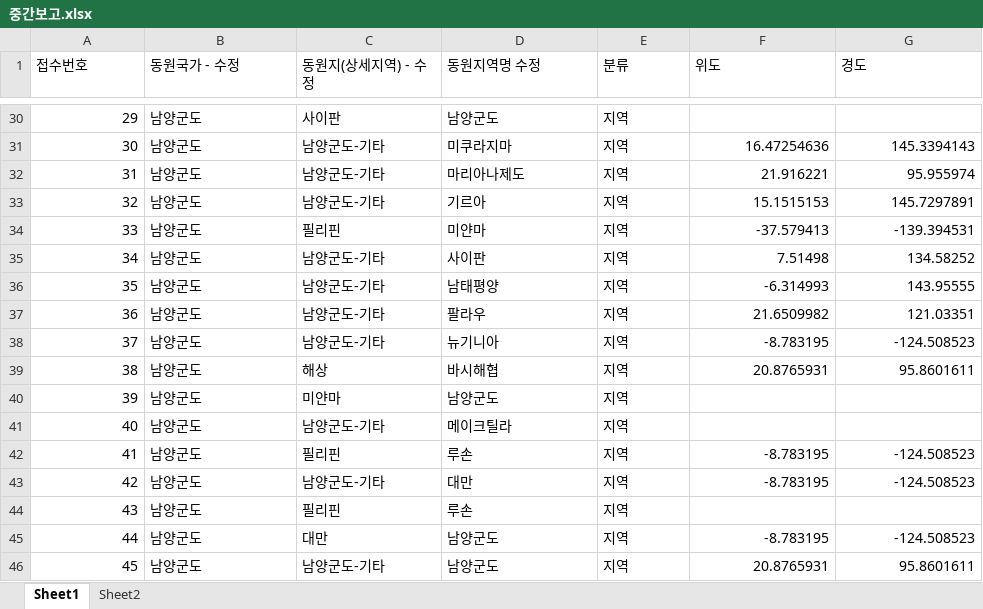
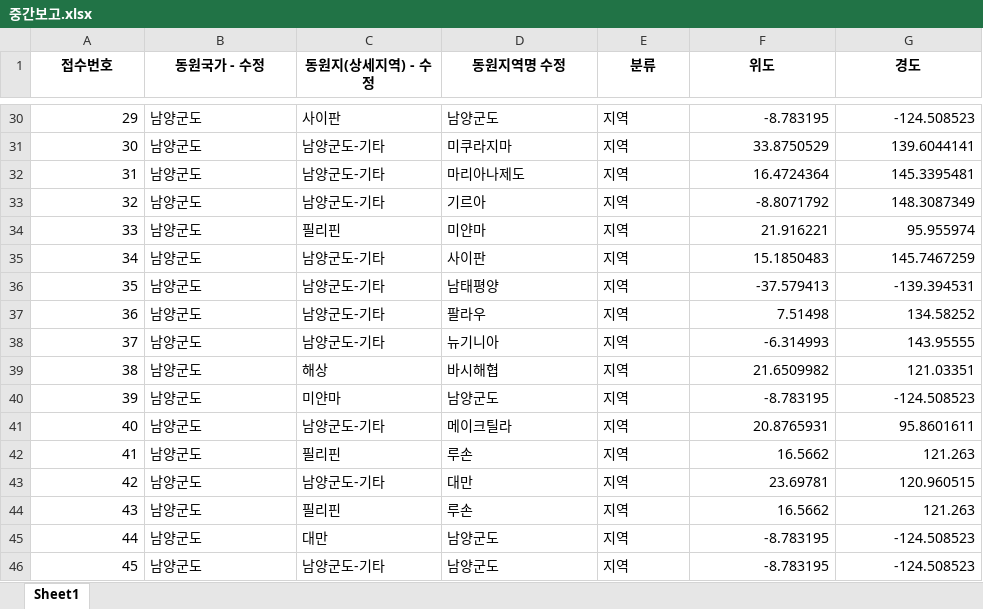
Before and after one commit to snowwLee/streamlit_geo, an Excel workbook: 중간보고.xlsx, sheet Sheet1, drawn as a sheet; only a part is shown, gaps mark what is left out; values as stored, in another font and other column widths than the file's, no borders; the diff covers the shown part only; the diff names each change by its address in the sheet, - before the commit and + after, or states it on an @@ line.

```diff
--- a/중간보고.xlsx (sheet Sheet1)
+++ b/중간보고.xlsx (sheet Sheet1)
-sheet tab: Sheet2
@@ A1:G1 bold: off → on, alignment: left → center @@
-F30 (위도): (empty)
+F30 (위도): -8.783195
-G30 (경도): (empty)
+G30 (경도): -124.508523
-F31 (위도): 16.47254636
+F31 (위도): 33.8750529
-G31 (경도): 145.3394143
+G31 (경도): 139.6044141
-F32 (위도): 21.916221
+F32 (위도): 16.4724364
-G32 (경도): 95.955974
+G32 (경도): 145.3395481
-F33 (위도): 15.1515153
+F33 (위도): -8.8071792
-G33 (경도): 145.7297891
+G33 (경도): 148.3087349
-F34 (위도): -37.579413
+F34 (위도): 21.916221
-G34 (경도): -139.394531
+G34 (경도): 95.955974
-F35 (위도): 7.51498
+F35 (위도): 15.1850483
-G35 (경도): 134.58252
+G35 (경도): 145.7467259
-F36 (위도): -6.314993
+F36 (위도): -37.579413
-G36 (경도): 143.95555
+G36 (경도): -139.394531
-F37 (위도): 21.6509982
+F37 (위도): 7.51498
-G37 (경도): 121.03351
+G37 (경도): 134.58252
-F38 (위도): -8.783195
+F38 (위도): -6.314993
-G38 (경도): -124.508523
+G38 (경도): 143.95555
-F39 (위도): 20.8765931
+F39 (위도): 21.6509982
-G39 (경도): 95.8601611
+G39 (경도): 121.03351
-F40 (위도): (empty)
+F40 (위도): -8.783195
-G40 (경도): (empty)
+G40 (경도): -124.508523
-F41 (위도): (empty)
+F41 (위도): 20.8765931
-G41 (경도): (empty)
+G41 (경도): 95.8601611
-F42 (위도): -8.783195
+F42 (위도): 16.5662
-G42 (경도): -124.508523
+G42 (경도): 121.263
-F43 (위도): -8.783195
+F43 (위도): 23.69781
-G43 (경도): -124.508523
+G43 (경도): 120.960515
-F44 (위도): (empty)
+F44 (위도): 16.5662
-G44 (경도): (empty)
+G44 (경도): 121.263
-F46 (위도): 20.8765931
+F46 (위도): -8.783195
-G46 (경도): 95.8601611
+G46 (경도): -124.508523
```
Also changed, not shown: 990 edited cells elsewhere in this sheet.
